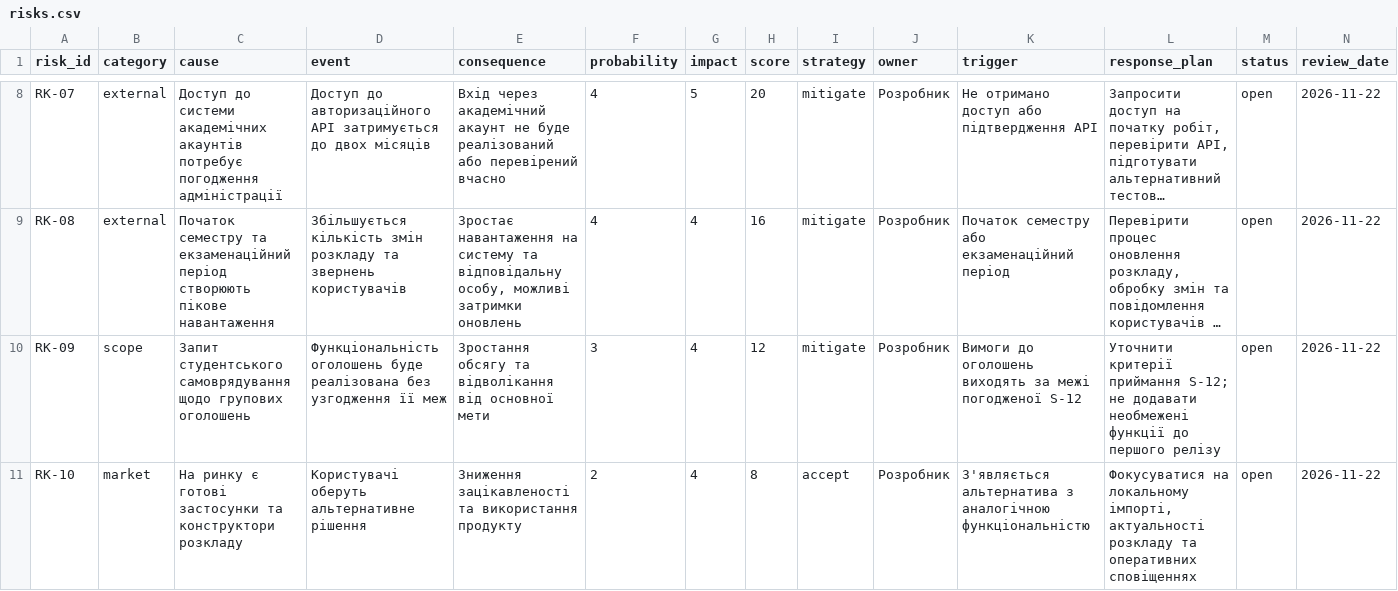
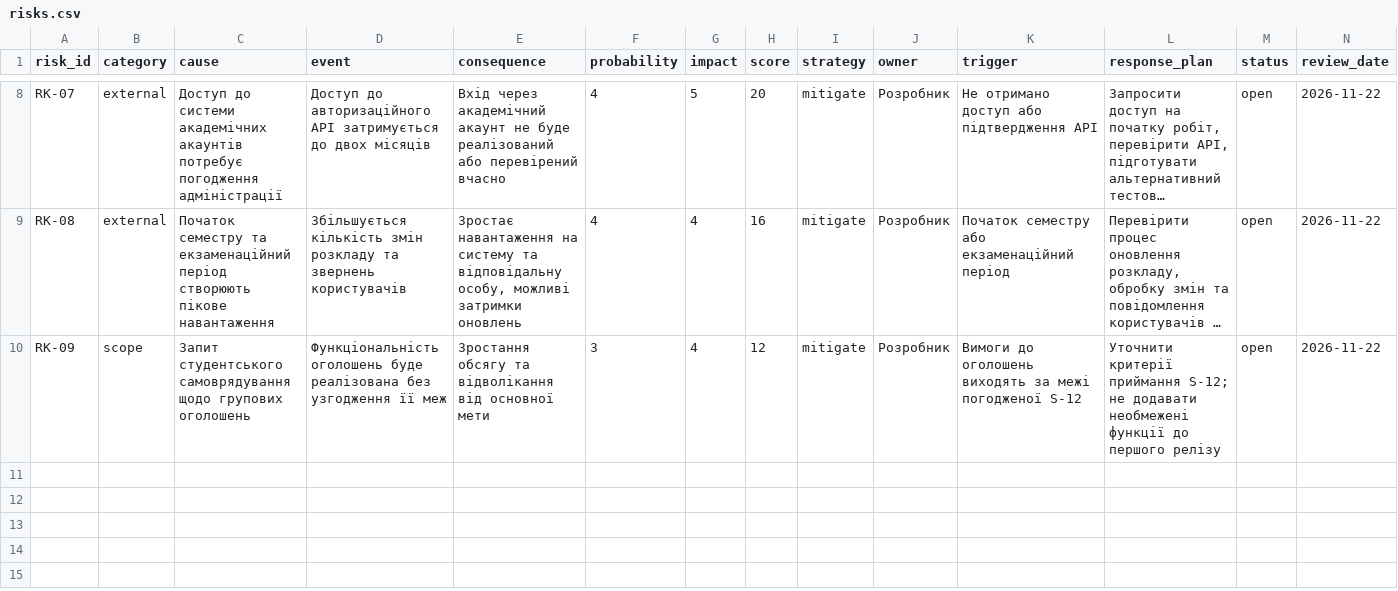
Before and after one commit to DSEngneer/pm-2026-KH-41-K.V, a CSV file: lr11_risks_quality/risks.csv, drawn as a sheet; only a part is shown, gaps mark what is left out; long unchanged cells end in …; rows hold the shown columns only; the diff names each change by its address in the sheet, - before the commit and + after, or states it on an @@ line.

Commit message:
update risks.csv

```diff
--- a/lr11_risks_quality/risks.csv
+++ b/lr11_risks_quality/risks.csv
-row 11: RK-10 | market | На ринку є готові застосунки та конструктори розкладу | Користувачі оберуть альтернативне рішення | Зниження зацікавленості та використання продукту | 2 | 4 | 8 | accept | Розробник | З'являється альтернатива з аналогічною функціональністю | Фокусуватися на локальному імпорті, актуальності розкладу та оперативних сповіщеннях | open | 2026-11-22
```
